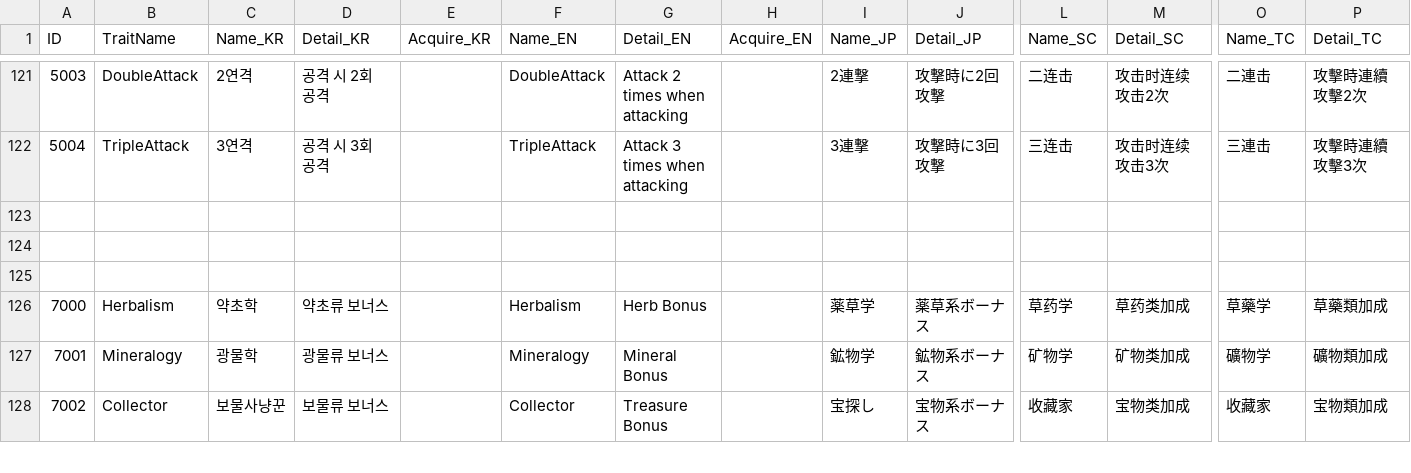
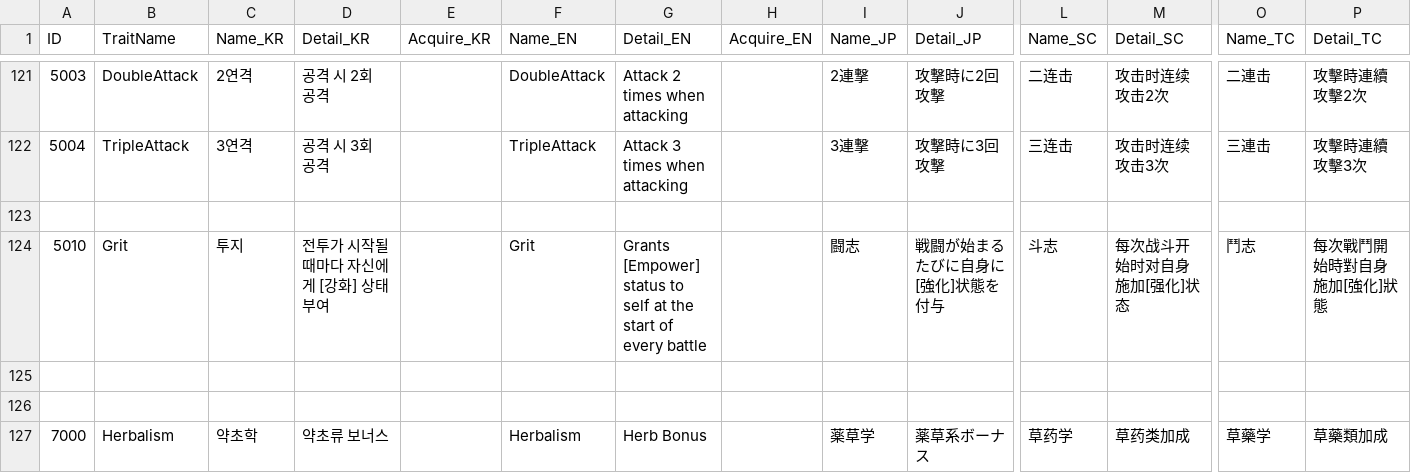
Before and after one commit to soos2075/Project_DM, a CSV file: DeongeonManagement/Assets/Data/CsvData/Trait_Result.csv, drawn as a sheet; only a part is shown, gaps mark what is left out; the shorter side is filled out with more unchanged rows; rows hold the shown columns only; the diff names each change by its address in the sheet, - before the commit and + after, or states it on an @@ line.

```diff
--- a/DeongeonManagement/Assets/Data/CsvData/Trait_Result.csv
+++ b/DeongeonManagement/Assets/Data/CsvData/Trait_Result.csv
+row 124: 5010 | Grit | 투지 | 전투가 시작될 때마다 자신에게 [강화] 상태 부여 |  | Grit | Grants [Empower] status to self at the start of every battle |  | 闘志 | 戦闘が始まるたびに自身に[強化]状態を付与 | 斗志 | 每次战斗开始时对自身施加[强化]状态 | 鬥志 | 每次戰鬥開始時對自身施加[強化]狀態
```
Also changed, not shown: 10 other files.
